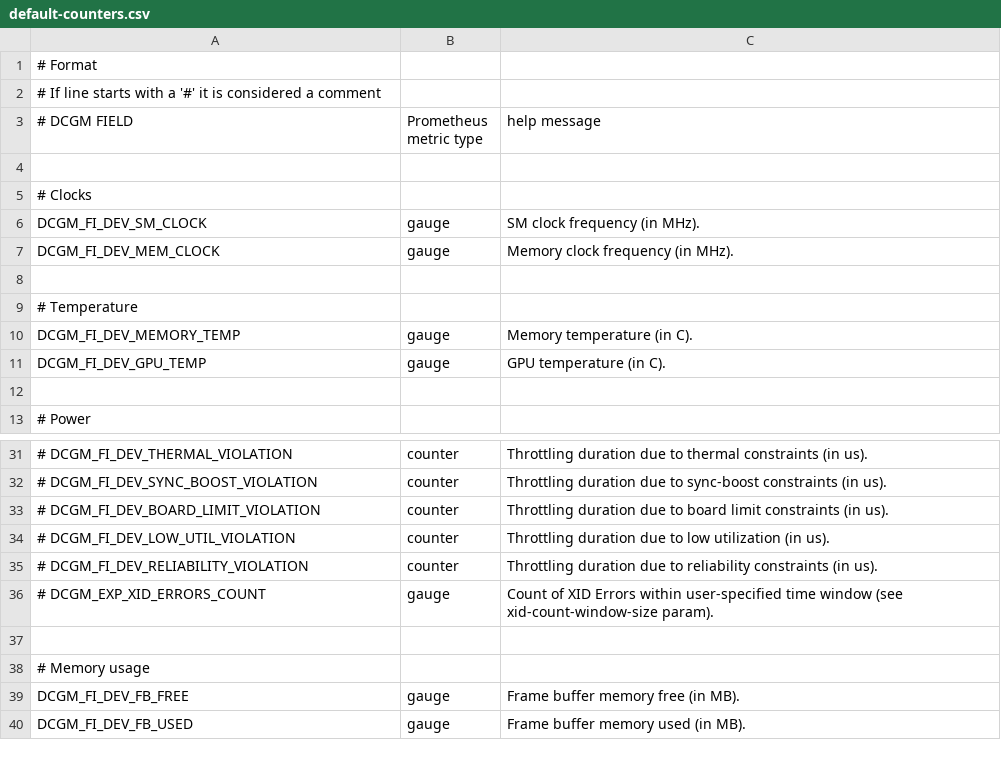
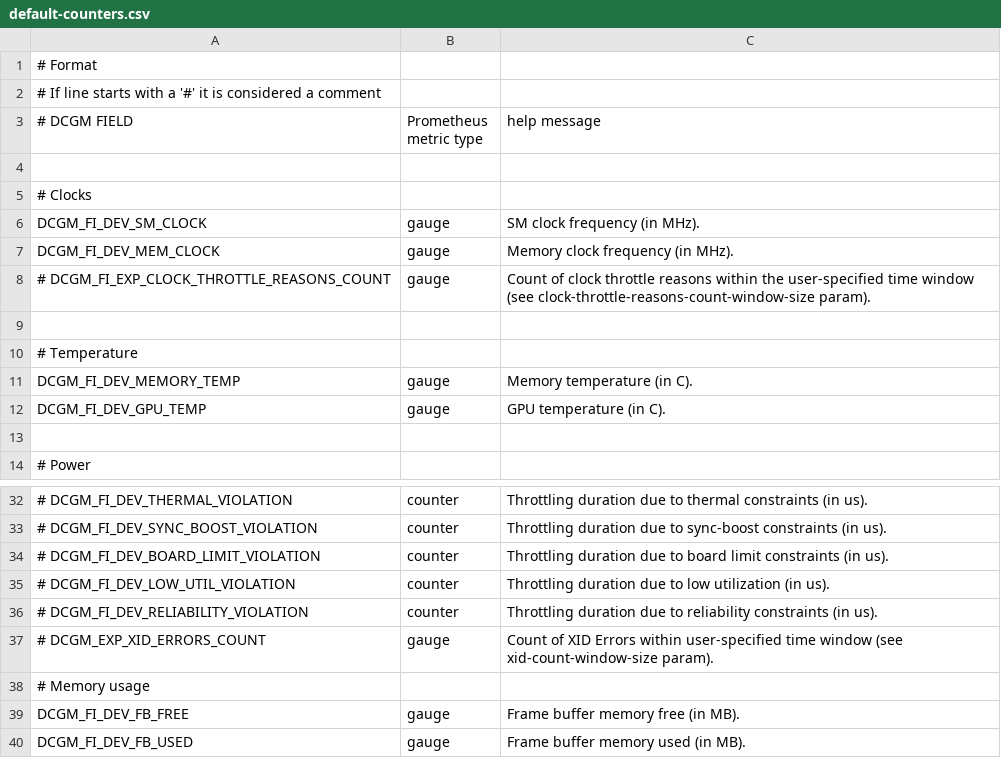
Before and after one commit to NVIDIA/dcgm-exporter, a CSV file: etc/default-counters.csv, drawn as a sheet; only a part is shown, gaps mark what is left out; removed rows and columns are numbered as before the commit, all else as after; the diff names each change by its address in the sheet, - before the commit and + after, or states it on an @@ line.

Commit message:
Added new metric: DCGM_FI_EXP_CLOCK_THROTTLE_REASONS_COUNT
Signed-off-by: Vadym Fedorov <vfedorov@nvidia.com>

```diff
--- a/etc/default-counters.csv
+++ b/etc/default-counters.csv
+row 8: # DCGM_FI_EXP_CLOCK_THROTTLE_REASONS_COUNT | gauge | Count of clock throttle reasons within the user-specified time window (see clock-throttle-reasons-count-window-size param).
-row 37: (empty)
```
Also changed, not shown: 25 other files.
